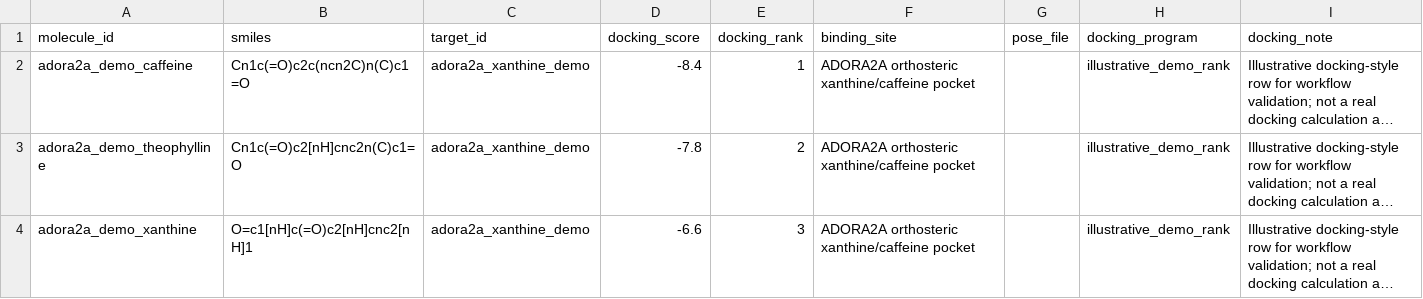
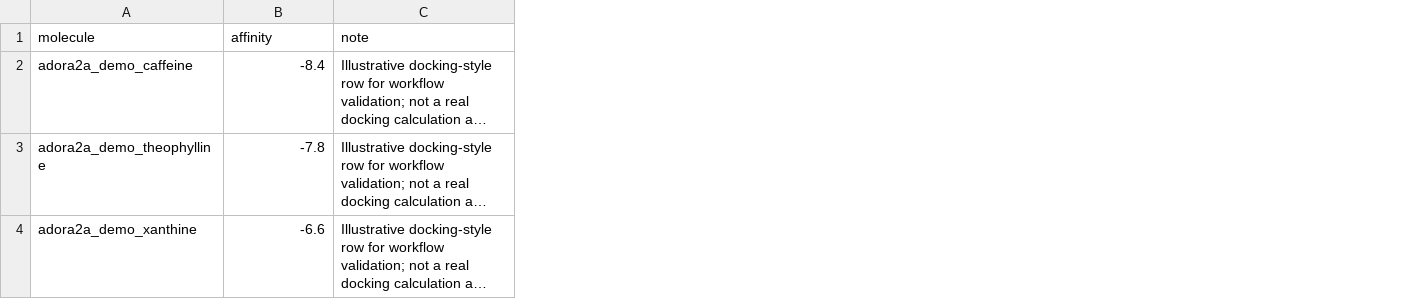
Before and after one commit to tprytkov/ai-molecule-design-assistant, a CSV file: data/demo_target_specific/demo_docking_results.csv, drawn as a sheet; long unchanged cells end in …; removed rows and columns are numbered as before the commit, all else as after; the diff names each change by its address in the sheet, - before the commit and + after, or states it on an @@ line.

Commit message:
Add two-table molecule and docking input

```diff
--- a/data/demo_target_specific/demo_docking_results.csv
+++ b/data/demo_target_specific/demo_docking_results.csv
-column B, rows 2-4: Cn1c(=O)c2c(ncn2C)n(C)c1=O | Cn1c(=O)c2[nH]cnc2n(C)c1=O | O=c1[nH]c(=O)c2[nH]cnc2[nH]1
-column C, rows 2-4: all adora2a_xanthine_demo
-column E, rows 2-4: 1 | 2 | 3
-column F, rows 2-4: all ADORA2A orthosteric xanthine/caffeine pocket
-column G, empty
-column H, rows 2-4: all illustrative_demo_rank
-row 1: molecule_id | smiles | target_id | docking_score | docking_rank | binding_site | pose_file | docking_program | docking_note
+row 1: molecule | affinity | note
```
Also changed, not shown: 16 other files.
